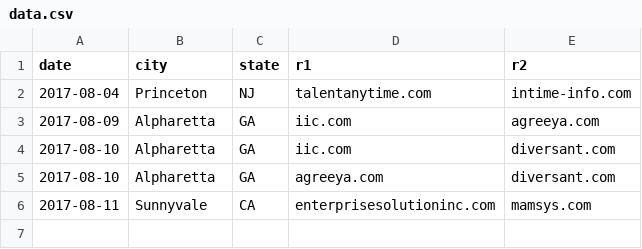
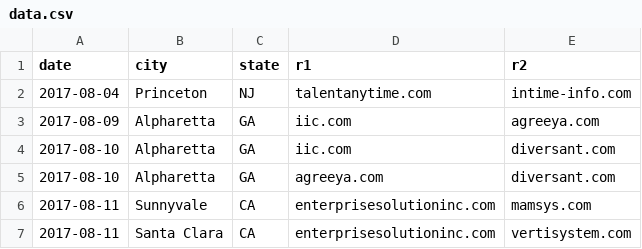
Before and after one commit to magentay/recruiter_network, a CSV file: data.csv, drawn as a sheet; the diff names each change by its address in the sheet, - before the commit and + after, or states it on an @@ line.

Commit message:
Update data.csv

```diff
--- a/data.csv
+++ b/data.csv
+row 7: 2017-08-11 | Santa Clara | CA | enterprisesolutioninc.com | vertisystem.com
```
